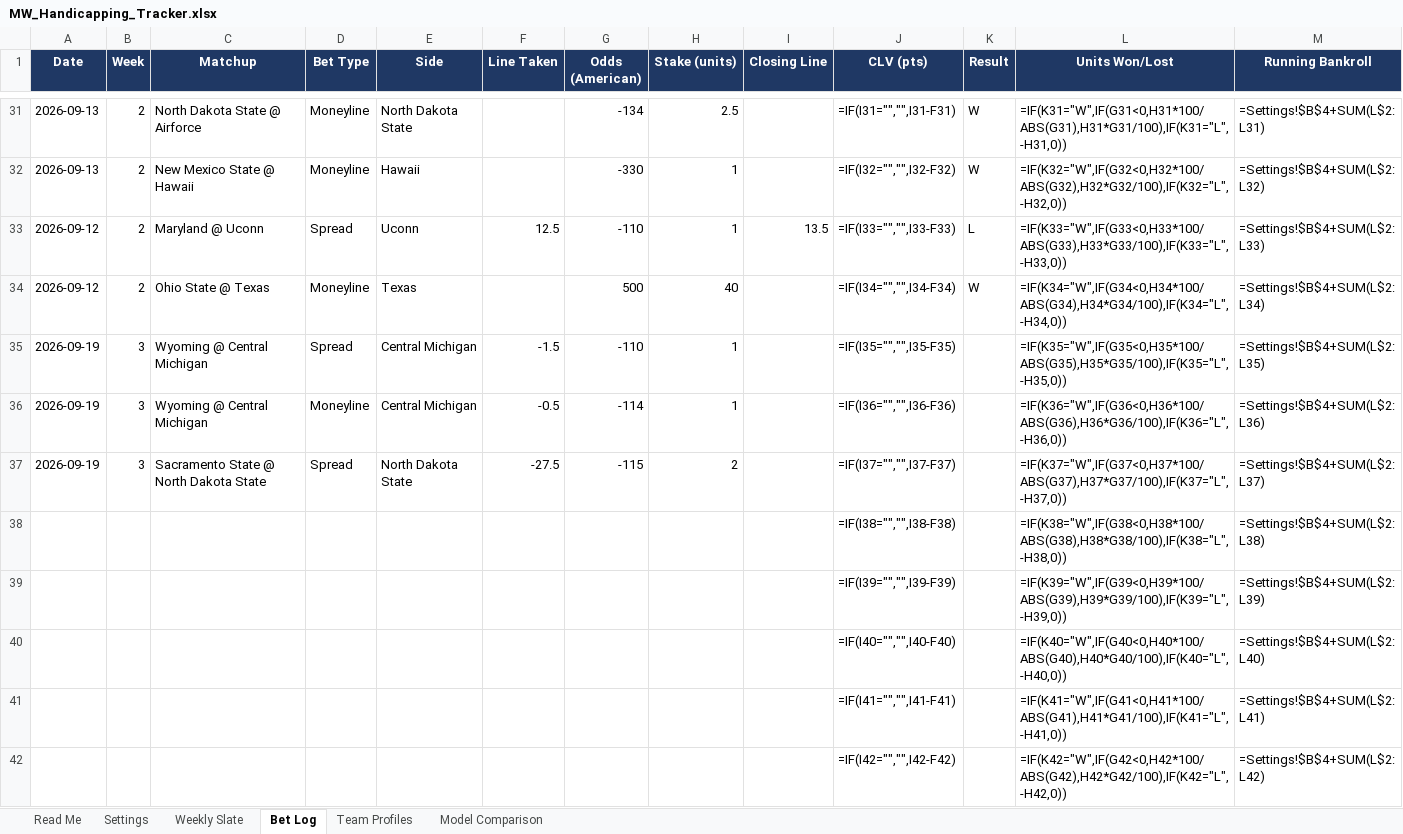
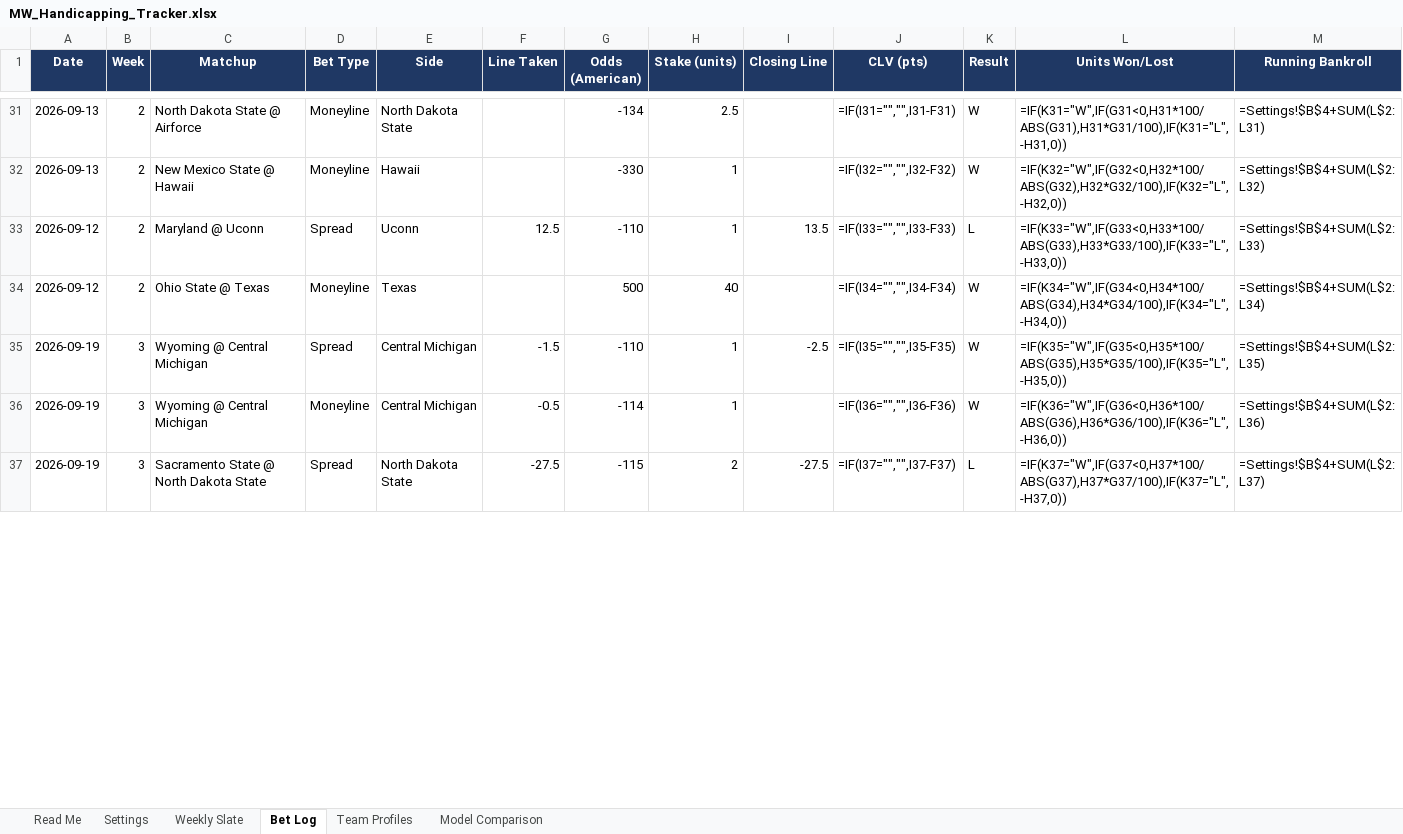
Before and after one commit to colea223/mdubcapping, an Excel workbook: excel/MW_Handicapping_Tracker.xlsx, sheet Bet Log, drawn as a sheet; only a part is shown, gaps mark what is left out; values as stored, in another font and other column widths than the file's, no borders; formulas without a stored value are shown as written; removed rows and columns are numbered as before the commit, all else as after; the diff covers the shown part only; the diff names each change by its address in the sheet, - before the commit and + after, or states it on an @@ line.

```diff
--- a/excel/MW_Handicapping_Tracker.xlsx (sheet Bet Log)
+++ b/excel/MW_Handicapping_Tracker.xlsx (sheet Bet Log)
-I35 (Closing Line): (empty)
+I35 (Closing Line): -2.5
-K35:K36 (Result): (empty)
+K35:K36 (Result): W
-I37 (Closing Line): (empty)
+I37 (Closing Line): -27.5
-K37 (Result): (empty)
+K37 (Result): L
-row 38:  |  |  |  |  |  |  |  |  | =IF(I38="","",I38-F38) |  | =IF(K38="W",IF(G38<0,H38*100/ABS(G38),H38*G38/100),IF(K38="L",-H38,0)) | =Settings!$B$4+SUM(L$2:L38)
-row 39:  |  |  |  |  |  |  |  |  | =IF(I39="","",I39-F39) |  | =IF(K39="W",IF(G39<0,H39*100/ABS(G39),H39*G39/100),IF(K39="L",-H39,0)) | =Settings!$B$4+SUM(L$2:L39)
-row 40:  |  |  |  |  |  |  |  |  | =IF(I40="","",I40-F40) |  | =IF(K40="W",IF(G40<0,H40*100/ABS(G40),H40*G40/100),IF(K40="L",-H40,0)) | =Settings!$B$4+SUM(L$2:L40)
-row 41:  |  |  |  |  |  |  |  |  | =IF(I41="","",I41-F41) |  | =IF(K41="W",IF(G41<0,H41*100/ABS(G41),H41*G41/100),IF(K41="L",-H41,0)) | =Settings!$B$4+SUM(L$2:L41)
-row 42:  |  |  |  |  |  |  |  |  | =IF(I42="","",I42-F42) |  | =IF(K42="W",IF(G42<0,H42*100/ABS(G42),H42*G42/100),IF(K42="L",-H42,0)) | =Settings!$B$4+SUM(L$2:L42)
```
Also changed, not shown: 6 added rows and 1 removed row elsewhere in this sheet, sheet Model Comparison, 13 other files.
